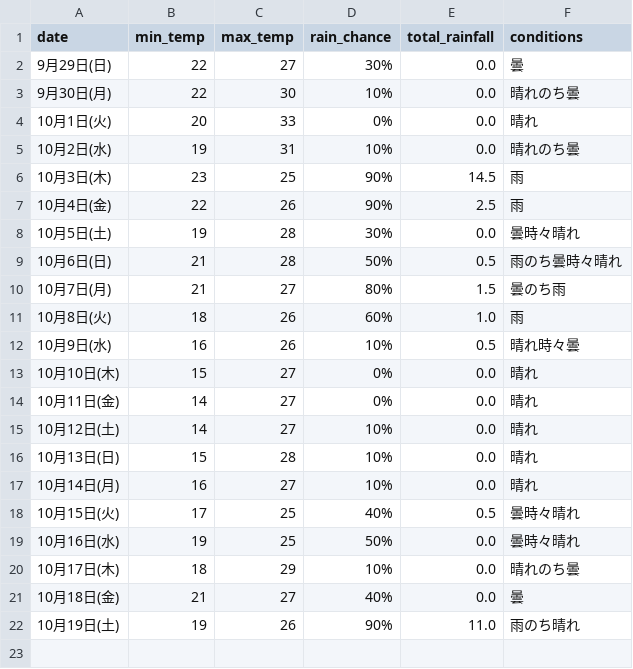
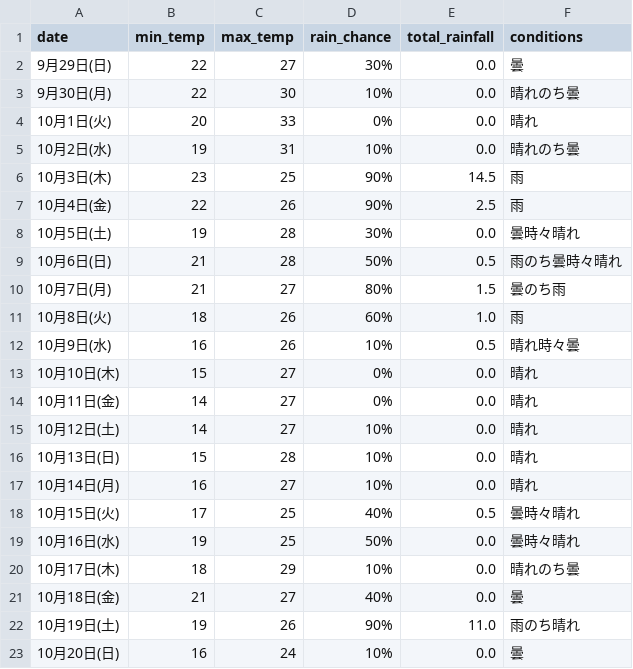
Before and after one commit to Curtendo/weather-scraper, a CSV file: Kakamigahara_weather_data.csv, drawn as a sheet; the diff names each change by its address in the sheet, - before the commit and + after, or states it on an @@ line.

```diff
--- a/Kakamigahara_weather_data.csv
+++ b/Kakamigahara_weather_data.csv
+row 23: 10月20日(日) | 16 | 24 | 10% | 0.0 | 曇
```
Also changed, not shown: Okinawa_weather_data.csv, Osaka_weather_data.csv, 2 other files.
